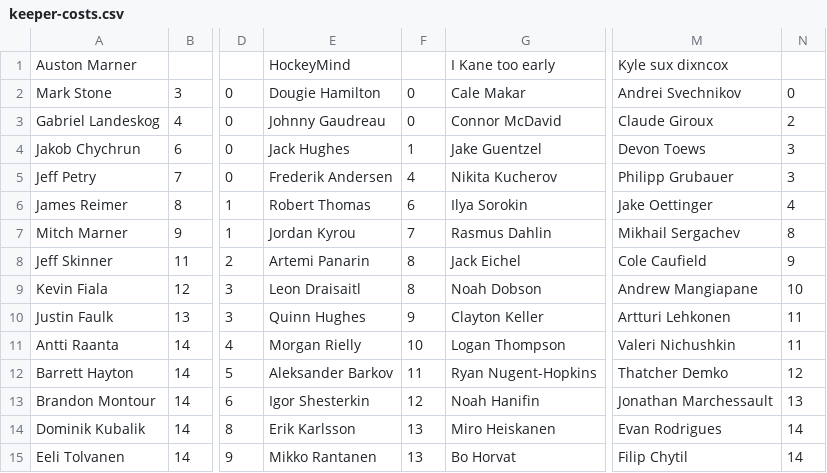
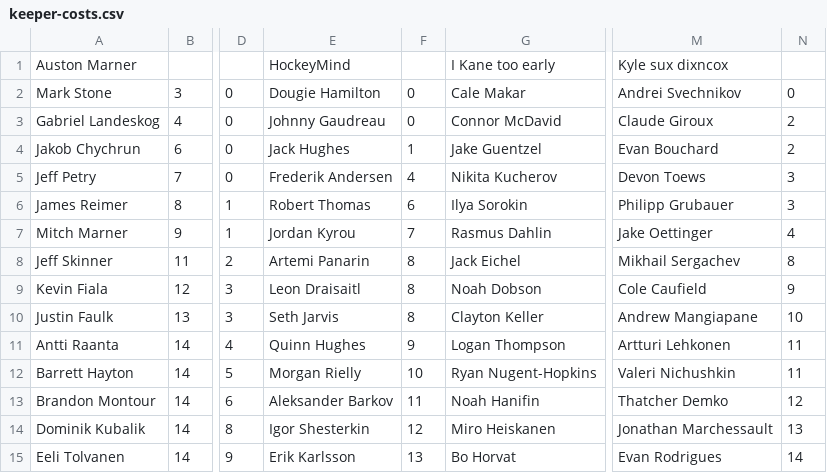
Before and after one commit to hkyplyr/keeper-league, a CSV file: docs/keeper-costs.csv, drawn as a sheet; only a part is shown, gaps mark what is left out; the diff covers the shown part only; the diff names each change by its address in the sheet, - before the commit and + after, or states it on an @@ line.

Commit message:
Update keeper costs

```diff
--- a/docs/keeper-costs.csv
+++ b/docs/keeper-costs.csv
-M4: Devon Toews
+M4: Evan Bouchard
-N4: 3
+N4: 2
-M5: Philipp Grubauer
+M5: Devon Toews
-M6: Jake Oettinger
+M6: Philipp Grubauer
-N6: 4
+N6: 3
-M7: Mikhail Sergachev
+M7: Jake Oettinger
-N7: 8
+N7: 4
-M8: Cole Caufield
+M8: Mikhail Sergachev
-N8: 9
+N8: 8
-M9: Andrew Mangiapane
+M9: Cole Caufield
-N9: 10
+N9: 9
-E10: Quinn Hughes
+E10: Seth Jarvis
-F10: 9
+F10: 8
-M10: Artturi Lehkonen
+M10: Andrew Mangiapane
-N10: 11
+N10: 10
-E11: Morgan Rielly
+E11: Quinn Hughes
-F11: 10
+F11: 9
-M11: Valeri Nichushkin
+M11: Artturi Lehkonen
-E12: Aleksander Barkov
+E12: Morgan Rielly
-F12: 11
+F12: 10
-M12: Thatcher Demko
+M12: Valeri Nichushkin
-N12: 12
+N12: 11
-E13: Igor Shesterkin
+E13: Aleksander Barkov
-F13: 12
+F13: 11
-M13: Jonathan Marchessault
+M13: Thatcher Demko
-N13: 13
+N13: 12
-E14: Erik Karlsson
+E14: Igor Shesterkin
-F14: 13
+F14: 12
-M14: Evan Rodrigues
+M14: Jonathan Marchessault
-N14: 14
+N14: 13
-E15: Mikko Rantanen
+E15: Erik Karlsson
-M15: Filip Chytil
+M15: Evan Rodrigues
```
Also changed, not shown: 14 edited cells elsewhere in this file.
